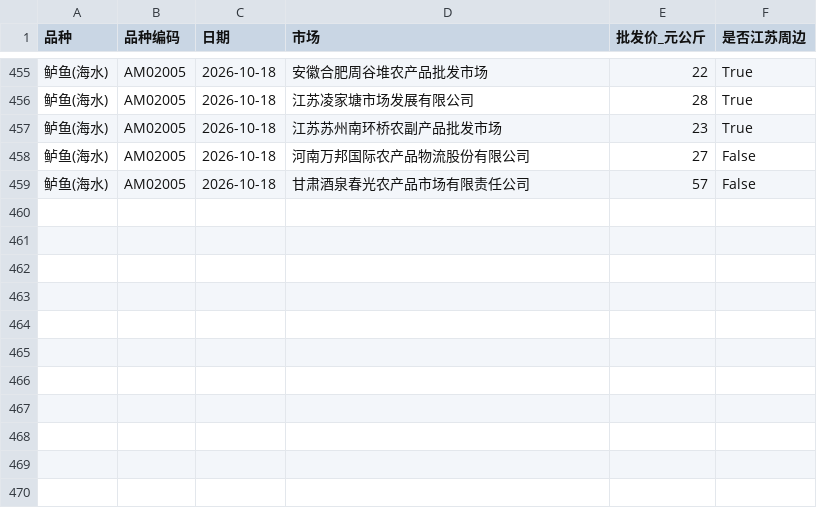
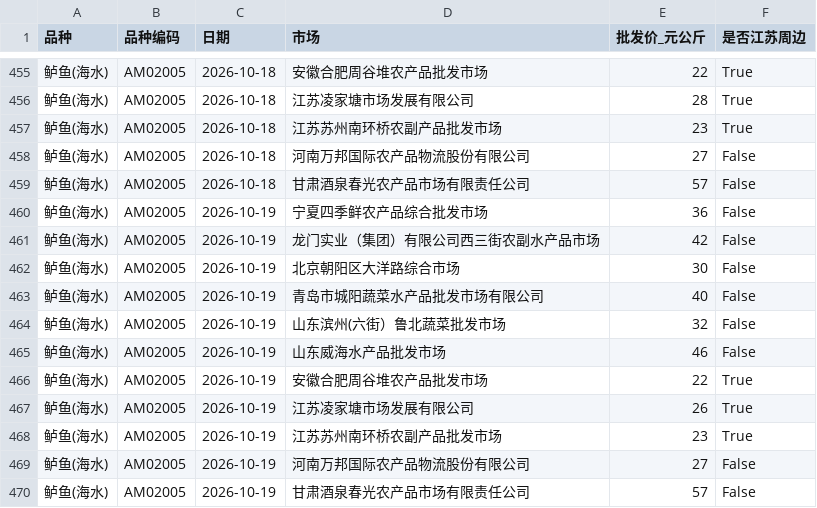
Before and after one commit to gehuEOD/fish-price-dashboard, a CSV file: fish_prices_history.csv, drawn as a sheet; only a part is shown, gaps mark what is left out; the diff names each change by its address in the sheet, - before the commit and + after, or states it on an @@ line.

```diff
--- a/fish_prices_history.csv
+++ b/fish_prices_history.csv
+row 460: 鲈鱼(海水) | AM02005 | 2026-10-19 | 宁夏四季鲜农产品综合批发市场 | 36 | False
+row 461: 鲈鱼(海水) | AM02005 | 2026-10-19 | 龙门实业（集团）有限公司西三街农副水产品市场 | 42 | False
+row 462: 鲈鱼(海水) | AM02005 | 2026-10-19 | 北京朝阳区大洋路综合市场 | 30 | False
+row 463: 鲈鱼(海水) | AM02005 | 2026-10-19 | 青岛市城阳蔬菜水产品批发市场有限公司 | 40 | False
+row 464: 鲈鱼(海水) | AM02005 | 2026-10-19 | 山东滨州(六街）鲁北蔬菜批发市场 | 32 | False
+row 465: 鲈鱼(海水) | AM02005 | 2026-10-19 | 山东威海水产品批发市场 | 46 | False
+row 466: 鲈鱼(海水) | AM02005 | 2026-10-19 | 安徽合肥周谷堆农产品批发市场 | 22 | True
+row 467: 鲈鱼(海水) | AM02005 | 2026-10-19 | 江苏凌家塘市场发展有限公司 | 26 | True
+row 468: 鲈鱼(海水) | AM02005 | 2026-10-19 | 江苏苏州南环桥农副产品批发市场 | 23 | True
+row 469: 鲈鱼(海水) | AM02005 | 2026-10-19 | 河南万邦国际农产品物流股份有限公司 | 27 | False
+row 470: 鲈鱼(海水) | AM02005 | 2026-10-19 | 甘肃酒泉春光农产品市场有限责任公司 | 57 | False
```
Also changed, not shown: fish_prices.csv, public_fish_prices.csv, 6 other files.
